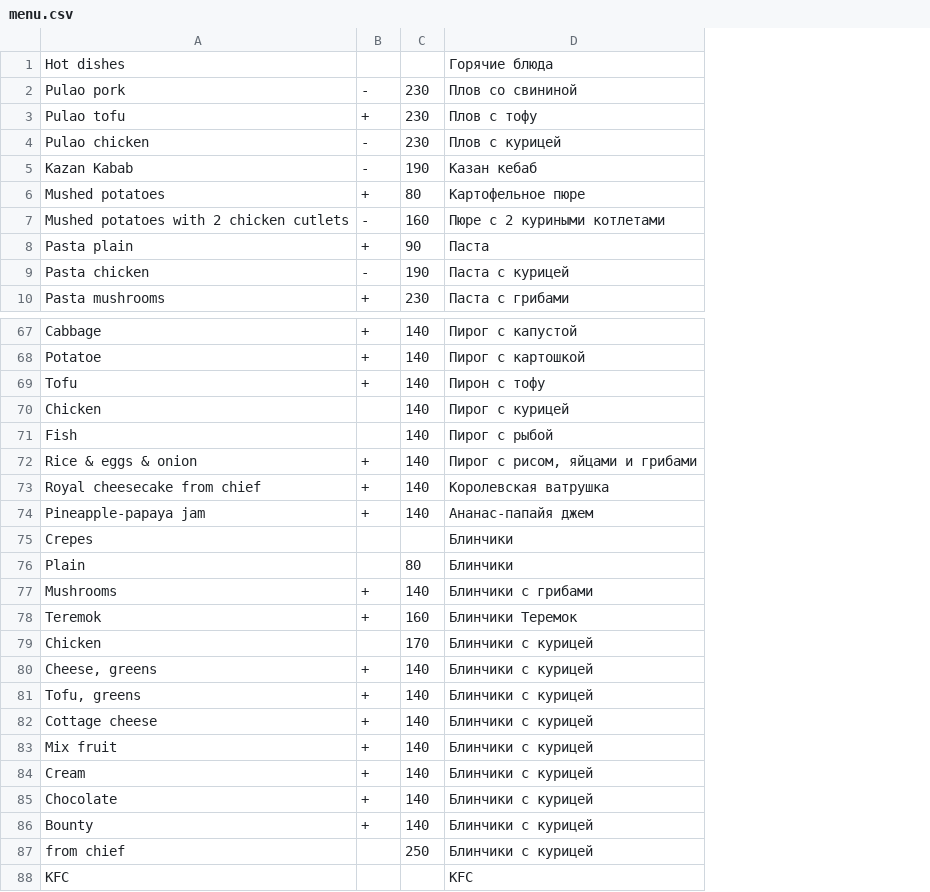
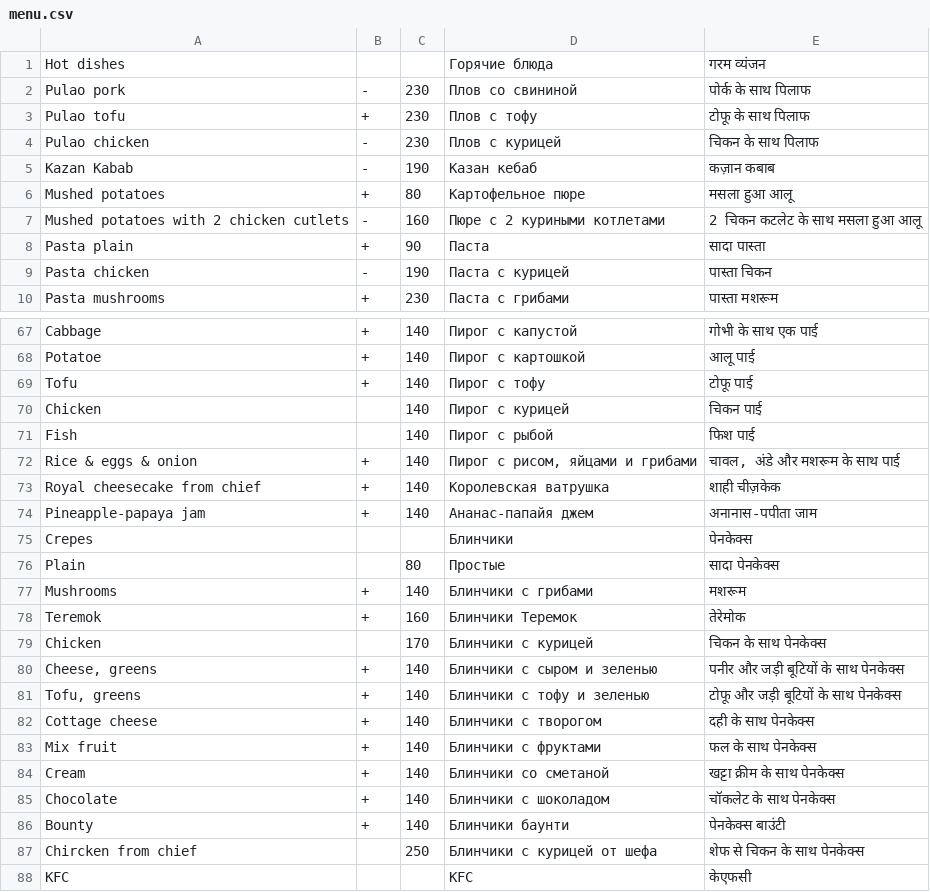
Before and after one commit to kamucho-ru/rest_bot, a CSV file: menu.csv, drawn as a sheet; only a part is shown, gaps mark what is left out; the diff names each change by its address in the sheet, - before the commit and + after, or states it on an @@ line.

```diff
--- a/menu.csv
+++ b/menu.csv
+column E, rows 1-10: गरम व्यंजन | पोर्क के साथ पिलाफ | टोफू के साथ पिलाफ | चिकन के साथ पिलाफ | कज़ान कबाब | मसला हुआ आलू | 2 चिकन कटलेट के साथ मसला हुआ आलू | सादा पास्ता | पास्ता चिकन | पास्ता मशरूम; rows 67-88: गोभी के साथ एक पाई | आलू पाई | टोफू पाई | चिकन पाई | फिश पाई | चावल, अंडे और मशरूम के साथ पाई | शाही चीज़केक | अनानास-पपीता जाम | पेनकेक्स | सादा पेनकेक्स | मशरूम | तेरेमोक | चिकन के साथ पेनकेक्स | पनीर और जड़ी बूटियों के साथ पेनकेक्स | टोफू और जड़ी बूटियों के साथ पेनकेक्स | दही के साथ पेनकेक्स | फल के साथ पेनकेक्स | खट्टा क्रीम के साथ पेनकेक्स | चॉकलेट के साथ पेनकेक्स | पेनकेक्स बाउंटी | शेफ से चिकन के साथ पेनकेक्स | केएफसी
-D69: Пирон с тофу
+D69: Пирог с тофу
-D76: Блинчики
+D76: Простые
-D80: Блинчики с курицей
+D80: Блинчики с сыром и зеленью
-D81: Блинчики с курицей
+D81: Блинчики с тофу и зеленью
-D82: Блинчики с курицей
+D82: Блинчики с творогом
-D83: Блинчики с курицей
+D83: Блинчики с фруктами
-D84: Блинчики с курицей
+D84: Блинчики со сметаной
-D85: Блинчики с курицей
+D85: Блинчики с шоколадом
-D86: Блинчики с курицей
+D86: Блинчики баунти
-A87: from chief
+A87: Chircken from chief
-D87: Блинчики с курицей
+D87: Блинчики с курицей от шефа
```
Also changed, not shown: 4 other files.
